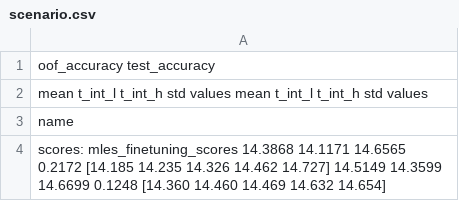
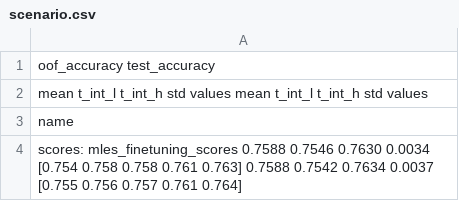
Before and after one commit to dllllb/pytorch-lifestream, a CSV file: experiments/scenario_spend_only_rur/results/scenario.csv, drawn as a sheet; the diff names each change by its address in the sheet, - before the commit and + after, or states it on an @@ line.

Commit message:
spaces deleted in data_load/__init__.py, restored .json in config age_pred, scenariov.csv new results

```diff
--- a/experiments/scenario_spend_only_rur/results/scenario.csv
+++ b/experiments/scenario_spend_only_rur/results/scenario.csv
-A4: scores: mles_finetuning_scores 14.3868 14.1171 14.6565 0.2172 [14.185 14.235 14.326 14.462 14.727] 14.5149 14.3599 14.6699 0.1248 [14.360 14.460 14.469 14.632 14.654]
+A4: scores: mles_finetuning_scores 0.7588 0.7546 0.7630 0.0034 [0.754 0.758 0.758 0.761 0.763] 0.7588 0.7542 0.7634 0.0037 [0.755 0.756 0.757 0.761 0.764]
```
Also changed, not shown: 48 other files.
